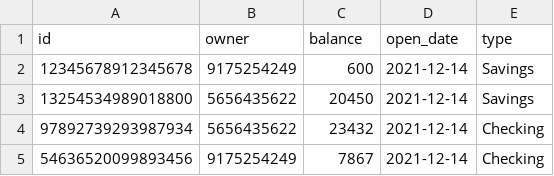
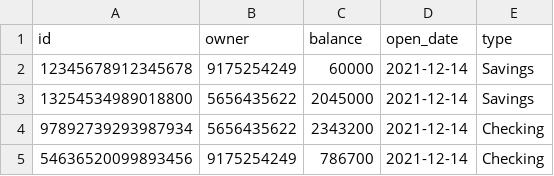
Before and after one commit to ConnorDBurge/CP-Prep-Work, a CSV file: challenges/bank_accounts/data/account.csv, drawn as a sheet.

```diff
--- a/challenges/bank_accounts/data/account.csv
+++ b/challenges/bank_accounts/data/account.csv
@@ -1,5 +1,5 @@
 id,owner,balance,open_date,type
-12345678912345678,9175254249,600,2021-12-14,Savings
-13254534989018800,5656435622,20450,2021-12-14,Savings
-97892739293987934,5656435622,23432,2021-12-14,Checking
-54636520099893456,9175254249,7867,2021-12-14,Checking
+12345678912345678,9175254249,60000,2021-12-14,Savings
+13254534989018800,5656435622,2045000,2021-12-14,Savings
+97892739293987934,5656435622,2343200,2021-12-14,Checking
+54636520099893456,9175254249,786700,2021-12-14,Checking
```
Also changed, not shown: 4 other files.
